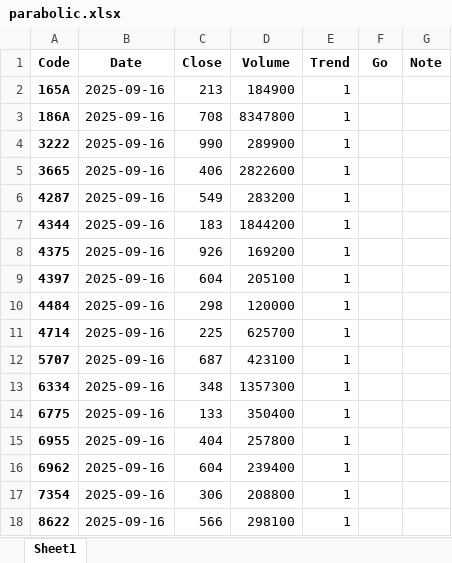
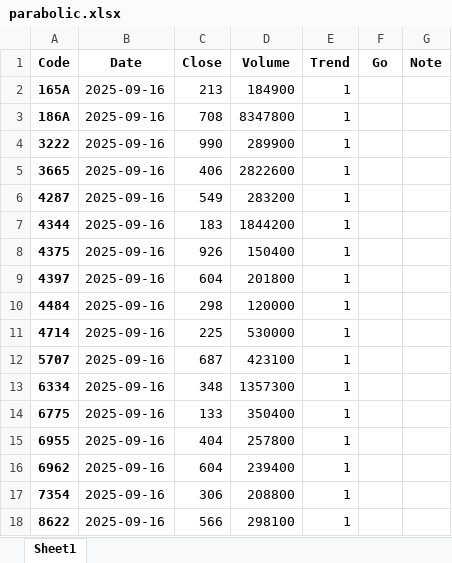
Before and after one commit to bitwalk123/stock, an Excel workbook: parabolic/2025/09/16/parabolic.xlsx, sheet Sheet1, drawn as a sheet; values as stored, in another font and other column widths than the file's, no borders; the diff names each change by its address in the sheet, - before the commit and + after, or states it on an @@ line.

```diff
--- a/parabolic/2025/09/16/parabolic.xlsx (sheet Sheet1)
+++ b/parabolic/2025/09/16/parabolic.xlsx (sheet Sheet1)
-D8 (Volume): 169200
+D8 (Volume): 150400
-D9 (Volume): 205100
+D9 (Volume): 201800
-D11 (Volume): 625700
+D11 (Volume): 530000
```
Also changed, not shown: 4 other files.
